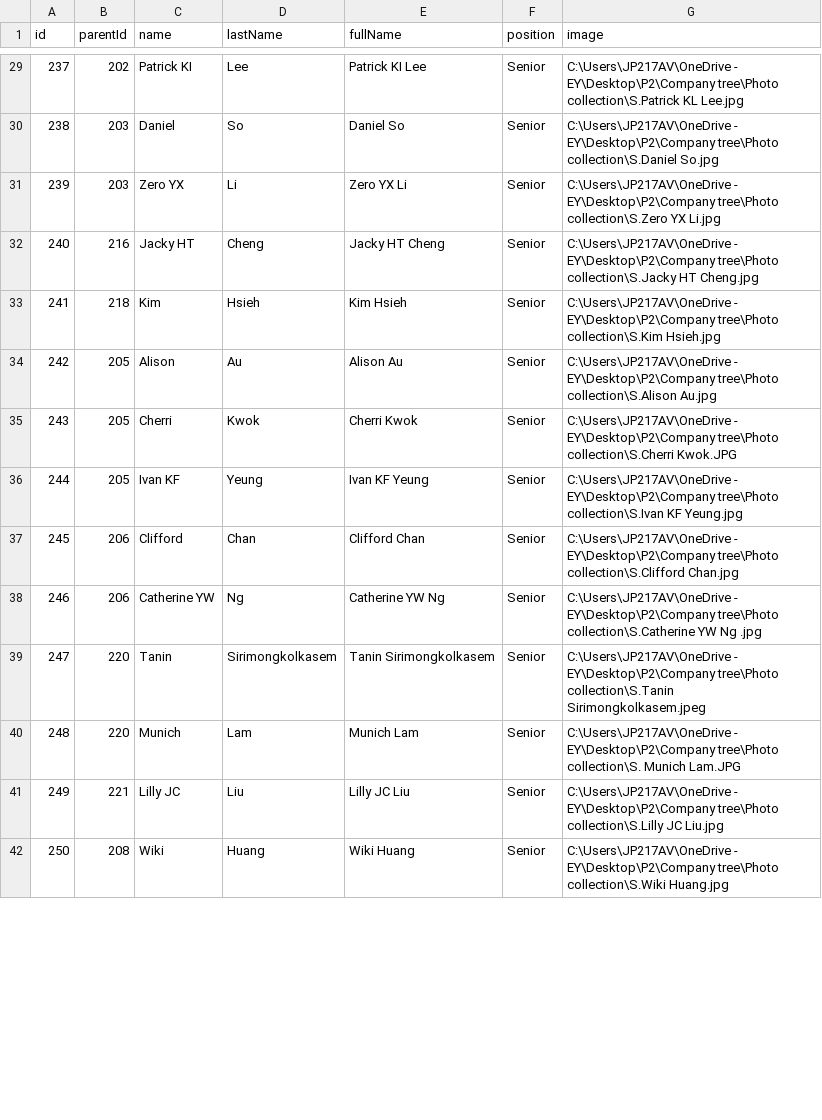
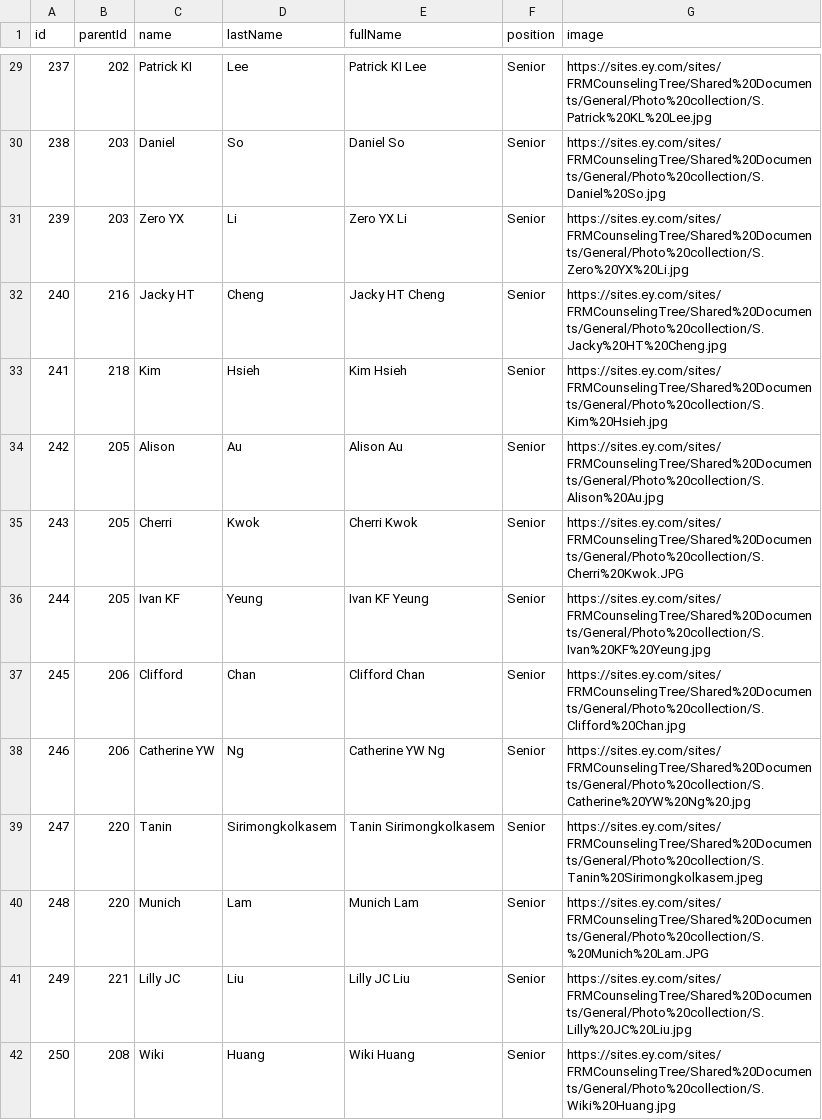
Before and after one commit to kimegaming/treefiles, a CSV file: Sky Tree.csv, drawn as a sheet; only a part is shown, gaps mark what is left out; the diff covers the shown part only.

```diff
--- a/Sky Tree.csv
+++ b/Sky Tree.csv
@@ -29,14 +29,14 @@
-237,202,Patrick KI,Lee,Patrick KI Lee,Senior,C:\Users\JP217AV\OneDrive - EY\Desktop\P2\Company tree\Photo collection\S.Patrick KL Lee.jpg
-238,203,Daniel,So,Daniel So,Senior,C:\Users\JP217AV\OneDrive - EY\Desktop\P2\Company tree\Photo collection\S.Daniel So.jpg
-239,203,Zero YX,Li,Zero YX Li,Senior,C:\Users\JP217AV\OneDrive - EY\Desktop\P2\Company tree\Photo collection\S.Zero YX Li.jpg
-240,216,Jacky HT,Cheng,Jacky HT Cheng,Senior,C:\Users\JP217AV\OneDrive - EY\Desktop\P2\Company tree\Photo collection\S.Jacky HT Cheng.jpg
-241,218,Kim,Hsieh,Kim Hsieh,Senior,C:\Users\JP217AV\OneDrive - EY\Desktop\P2\Company tree\Photo collection\S.Kim Hsieh.jpg
-242,205,Alison,Au,Alison Au,Senior,C:\Users\JP217AV\OneDrive - EY\Desktop\P2\Company tree\Photo collection\S.Alison Au.jpg
-243,205,Cherri,Kwok,Cherri Kwok,Senior,C:\Users\JP217AV\OneDrive - EY\Desktop\P2\Company tree\Photo collection\S.Cherri Kwok.JPG
-244,205,Ivan KF,Yeung,Ivan KF Yeung,Senior,C:\Users\JP217AV\OneDrive - EY\Desktop\P2\Company tree\Photo collection\S.Ivan KF Yeung.jpg
-245,206,Clifford,Chan,Clifford Chan,Senior,C:\Users\JP217AV\OneDrive - EY\Desktop\P2\Company tree\Photo collection\S.Clifford Chan.jpg
-246,206,Catherine YW,Ng,Catherine YW Ng,Senior,C:\Users\JP217AV\OneDrive - EY\Desktop\P2\Company tree\Photo collection\S.Catherine YW Ng .jpg
-247,220,Tanin,Sirimongkolkasem,Tanin Sirimongkolkasem,Senior,C:\Users\JP217AV\OneDrive - EY\Desktop\P2\Company tree\Photo collection\S.Tanin Sirimongkolkasem.jpeg
-248,220,Munich,Lam,Munich Lam,Senior,C:\Users\JP217AV\OneDrive - EY\Desktop\P2\Company tree\Photo collection\S. Munich Lam.JPG
-249,221,Lilly JC,Liu,Lilly JC Liu,Senior,C:\Users\JP217AV\OneDrive - EY\Desktop\P2\Company tree\Photo collection\S.Lilly JC Liu.jpg
-250,208,Wiki,Huang,Wiki Huang,Senior,C:\Users\JP217AV\OneDrive - EY\Desktop\P2\Company tree\Photo collection\S.Wiki Huang.jpg
+237,202,Patrick KI,Lee,Patrick KI Lee,Senior,https://sites.ey.com/sites/FRMCounselingTree/Shared%20Documents/General/Photo%20collection/S.Patrick%20KL%20Lee.jpg
+238,203,Daniel,So,Daniel So,Senior,https://sites.ey.com/sites/FRMCounselingTree/Shared%20Documents/General/Photo%20collection/S.Daniel%20So.jpg
+239,203,Zero YX,Li,Zero YX Li,Senior,https://sites.ey.com/sites/FRMCounselingTree/Shared%20Documents/General/Photo%20collection/S.Zero%20YX%20Li.jpg
+240,216,Jacky HT,Cheng,Jacky HT Cheng,Senior,https://sites.ey.com/sites/FRMCounselingTree/Shared%20Documents/General/Photo%20collection/S.Jacky%20HT%20Cheng.jpg
+241,218,Kim,Hsieh,Kim Hsieh,Senior,https://sites.ey.com/sites/FRMCounselingTree/Shared%20Documents/General/Photo%20collection/S.Kim%20Hsieh.jpg
+242,205,Alison,Au,Alison Au,Senior,https://sites.ey.com/sites/FRMCounselingTree/Shared%20Documents/General/Photo%20collection/S.Alison%20Au.jpg
+243,205,Cherri,Kwok,Cherri Kwok,Senior,https://sites.ey.com/sites/FRMCounselingTree/Shared%20Documents/General/Photo%20collection/S.Cherri%20Kwok.JPG
+244,205,Ivan KF,Yeung,Ivan KF Yeung,Senior,https://sites.ey.com/sites/FRMCounselingTree/Shared%20Documents/General/Photo%20collection/S.Ivan%20KF%20Yeung.jpg
+245,206,Clifford,Chan,Clifford Chan,Senior,https://sites.ey.com/sites/FRMCounselingTree/Shared%20Documents/General/Photo%20collection/S.Clifford%20Chan.jpg
+246,206,Catherine YW,Ng,Catherine YW Ng,Senior,https://sites.ey.com/sites/FRMCounselingTree/Shared%20Documents/General/Photo%20collection/S.Catherine%20YW%20Ng%20.jpg
+247,220,Tanin,Sirimongkolkasem,Tanin Sirimongkolkasem,Senior,https://sites.ey.com/sites/FRMCounselingTree/Shared%20Documents/General/Photo%20collection/S.Tanin%20Sirimongkolkasem.jpeg
+248,220,Munich,Lam,Munich Lam,Senior,https://sites.ey.com/sites/FRMCounselingTree/Shared%20Documents/General/Photo%20collection/S.%20Munich%20Lam.JPG
+249,221,Lilly JC,Liu,Lilly JC Liu,Senior,https://sites.ey.com/sites/FRMCounselingTree/Shared%20Documents/General/Photo%20collection/S.Lilly%20JC%20Liu.jpg
+250,208,Wiki,Huang,Wiki Huang,Senior,https://sites.ey.com/sites/FRMCounselingTree/Shared%20Documents/General/Photo%20collection/S.Wiki%20Huang.jpg
```
Also changed, not shown: 47 edited cells elsewhere in this file, Oliver Tree.csv.
